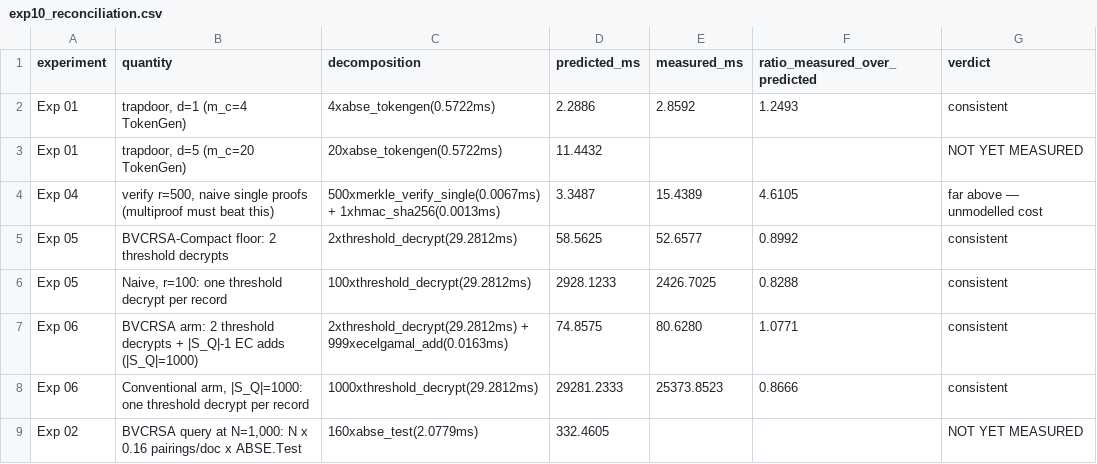
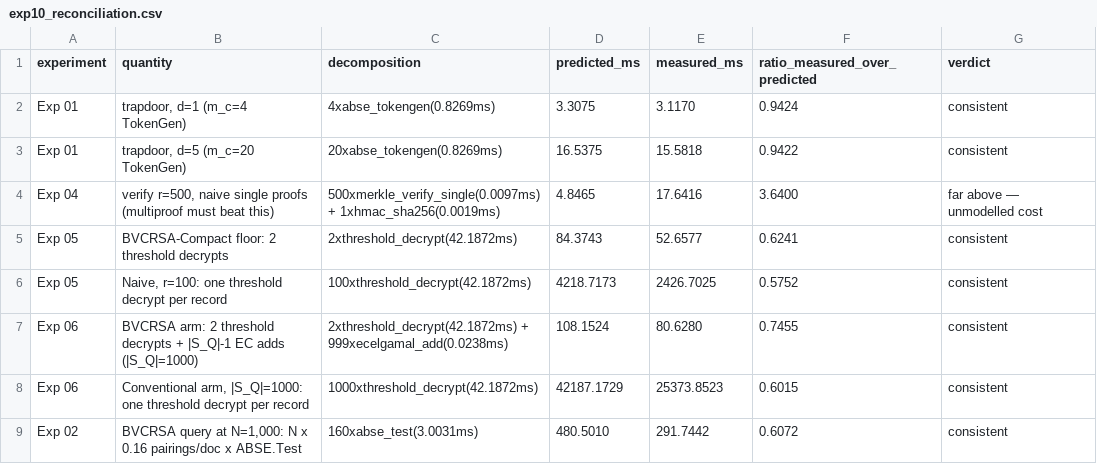
Before and after one commit to Jaoguya/BVCRSA, a CSV file: Final Project Revision/project/CSV/exp10_reconciliation.csv, drawn as a sheet.

```diff
--- a/Final Project Revision/project/CSV/exp10_reconciliation.csv
+++ b/Final Project Revision/project/CSV/exp10_reconciliation.csv
@@ -1,9 +1,9 @@
 experiment,quantity,decomposition,predicted_ms,measured_ms,ratio_measured_over_predicted,verdict
-Exp 01,"trapdoor, d=1 (m_c=4 TokenGen)",4xabse_tokengen(0.5722ms),2.2886,2.8592,1.2493,consistent
-Exp 01,"trapdoor, d=5 (m_c=20 TokenGen)",20xabse_tokengen(0.5722ms),11.4432,,,NOT YET MEASURED
-Exp 04,"verify r=500, naive single proofs (multiproof must beat this)",500xmerkle_verify_single(0.0067ms) + 1xhmac_sha256(0.0013ms),3.3487,15.4389,4.6105,far above — unmodelled cost
-Exp 05,BVCRSA-Compact floor: 2 threshold decrypts,2xthreshold_decrypt(29.2812ms),58.5625,52.6577,0.8992,consistent
-Exp 05,"Naive, r=100: one threshold decrypt per record",100xthreshold_decrypt(29.2812ms),2928.1233,2426.7025,0.8288,consistent
-Exp 06,BVCRSA arm: 2 threshold decrypts + |S_Q|-1 EC adds (|S_Q|=1000),2xthreshold_decrypt(29.2812ms) + 999xecelgamal_add(0.0163ms),74.8575,80.6280,1.0771,consistent
-Exp 06,"Conventional arm, |S_Q|=1000: one threshold decrypt per record",1000xthreshold_decrypt(29.2812ms),29281.2333,25373.8523,0.8666,consistent
-Exp 02,"BVCRSA query at N=1,000: N x 0.16 pairings/doc x ABSE.Test",160xabse_test(2.0779ms),332.4605,,,NOT YET MEASURED
+Exp 01,"trapdoor, d=1 (m_c=4 TokenGen)",4xabse_tokengen(0.8269ms),3.3075,3.1170,0.9424,consistent
+Exp 01,"trapdoor, d=5 (m_c=20 TokenGen)",20xabse_tokengen(0.8269ms),16.5375,15.5818,0.9422,consistent
+Exp 04,"verify r=500, naive single proofs (multiproof must beat this)",500xmerkle_verify_single(0.0097ms) + 1xhmac_sha256(0.0019ms),4.8465,17.6416,3.6400,far above — unmodelled cost
+Exp 05,BVCRSA-Compact floor: 2 threshold decrypts,2xthreshold_decrypt(42.1872ms),84.3743,52.6577,0.6241,consistent
+Exp 05,"Naive, r=100: one threshold decrypt per record",100xthreshold_decrypt(42.1872ms),4218.7173,2426.7025,0.5752,consistent
+Exp 06,BVCRSA arm: 2 threshold decrypts + |S_Q|-1 EC adds (|S_Q|=1000),2xthreshold_decrypt(42.1872ms) + 999xecelgamal_add(0.0238ms),108.1524,80.6280,0.7455,consistent
+Exp 06,"Conventional arm, |S_Q|=1000: one threshold decrypt per record",1000xthreshold_decrypt(42.1872ms),42187.1729,25373.8523,0.6015,consistent
+Exp 02,"BVCRSA query at N=1,000: N x 0.16 pairings/doc x ABSE.Test",160xabse_test(3.0031ms),480.5010,291.7442,0.6072,consistent
```
Also changed, not shown: Final Project Revision/project/CSV/exp02_query_processing.csv, Final Project Revision/project/CSV/exp03_query_throughput.csv, 52 other files.
